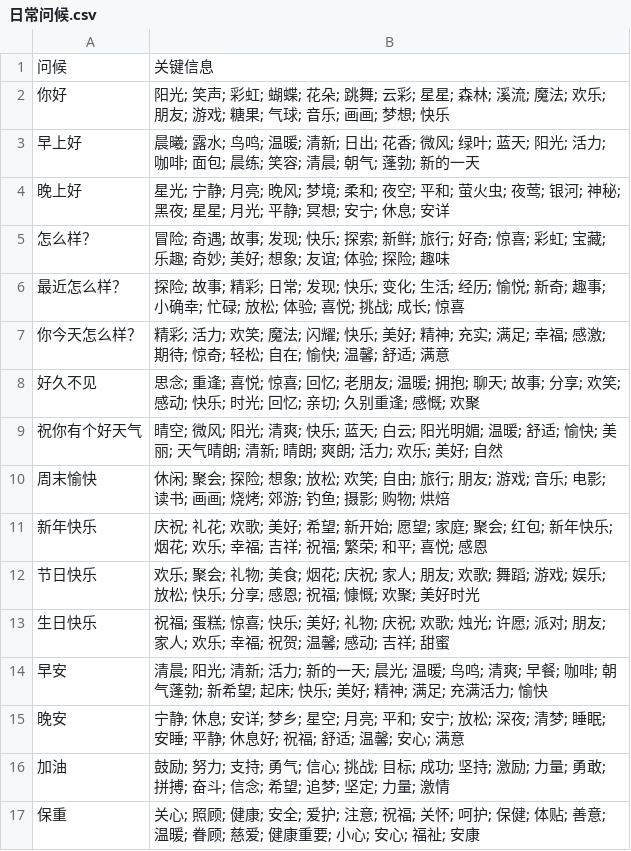
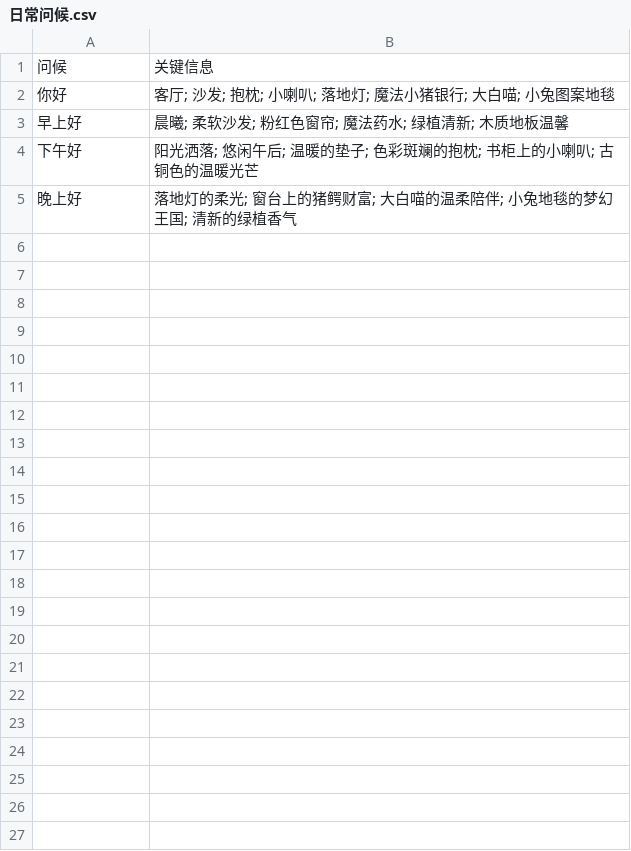
Before and after one commit to BlackBearCC/ChatAgent, a CSV file: 日常问候.csv, drawn as a sheet.

```diff
--- a/日常问候.csv
+++ b/日常问候.csv
@@ -1,17 +1,5 @@
 问候, 关键信息
-"你好", "阳光; 笑声; 彩虹; 蝴蝶; 花朵; 跳舞; 云彩; 星星; 森林; 溪流; 魔法; 欢乐; 朋友; 游戏; 糖果; 气球; 音乐; 画画; 梦想; 快乐"
-"早上好", "晨曦; 露水; 鸟鸣; 温暖; 清新; 日出; 花香; 微风; 绿叶; 蓝天; 阳光; 活力; 咖啡; 面包; 晨练; 笑容; 清晨; 朝气; 蓬勃; 新的一天"
-"晚上好", "星光; 宁静; 月亮; 晚风; 梦境; 柔和; 夜空; 平和; 萤火虫; 夜莺; 银河; 神秘; 黑夜; 星星; 月光; 平静; 冥想; 安宁; 休息; 安详"
-"怎么样？", "冒险; 奇遇; 故事; 发现; 快乐; 探索; 新鲜; 旅行; 好奇; 惊喜; 彩虹; 宝藏; 乐趣; 奇妙; 美好; 想象; 友谊; 体验; 探险; 趣味"
-"最近怎么样？", "探险; 故事; 精彩; 日常; 发现; 快乐; 变化; 生活; 经历; 愉悦; 新奇; 趣事; 小确幸; 忙碌; 放松; 体验; 喜悦; 挑战; 成长; 惊喜"
-"你今天怎么样？", "精彩; 活力; 欢笑; 魔法; 闪耀; 快乐; 美好; 精神; 充实; 满足; 幸福; 感激; 期待; 惊奇; 轻松; 自在; 愉快; 温馨; 舒适; 满意"
-"好久不见", "思念; 重逢; 喜悦; 惊喜; 回忆; 老朋友; 温暖; 拥抱; 聊天; 故事; 分享; 欢笑; 感动; 快乐; 时光; 回忆; 亲切; 久别重逢; 感慨; 欢聚"
-"祝你有个好天气", "晴空; 微风; 阳光; 清爽; 快乐; 蓝天; 白云; 阳光明媚; 温暖; 舒适; 愉快; 美丽; 天气晴朗; 清新; 晴朗; 爽朗; 活力; 欢乐; 美好; 自然"
-"周末愉快", "休闲; 聚会; 探险; 想象; 放松; 欢笑; 自由; 旅行; 朋友; 游戏; 音乐; 电影; 读书; 画画; 烧烤; 郊游; 钓鱼; 摄影; 购物; 烘焙"
-"新年快乐", "庆祝; 礼花; 欢歌; 美好; 希望; 新开始; 愿望; 家庭; 聚会; 红包; 新年快乐; 烟花; 欢乐; 幸福; 吉祥; 祝福; 繁荣; 和平; 喜悦; 感恩"
-"节日快乐", "欢乐; 聚会; 礼物; 美食; 烟花; 庆祝; 家人; 朋友; 欢歌; 舞蹈; 游戏; 娱乐; 放松; 快乐; 分享; 感恩; 祝福; 慷慨; 欢聚; 美好时光"
-"生日快乐", "祝福; 蛋糕; 惊喜; 快乐; 美好; 礼物; 庆祝; 欢歌; 烛光; 许愿; 派对; 朋友; 家人; 欢乐; 幸福; 祝贺; 温馨; 感动; 吉祥; 甜蜜"
-"早安", "清晨; 阳光; 清新; 活力; 新的一天; 晨光; 温暖; 鸟鸣; 清爽; 早餐; 咖啡; 朝气蓬勃; 新希望; 起床; 快乐; 美好; 精神; 满足; 充满活力; 愉快"
-"晚安", "宁静; 休息; 安详; 梦乡; 星空; 月亮; 平和; 安宁; 放松; 深夜; 清梦; 睡眠; 安睡; 平静; 休息好; 祝福; 舒适; 温馨; 安心; 满意"
-"加油", "鼓励; 努力; 支持; 勇气; 信心; 挑战; 目标; 成功; 坚持; 激励; 力量; 勇敢; 拼搏; 奋斗; 信念; 希望; 追梦; 坚定; 力量; 激情"
-"保重", "关心; 照顾; 健康; 安全; 爱护; 注意; 祝福; 关怀; 呵护; 保健; 体贴; 善意; 温暖; 眷顾; 慈爱; 健康重要; 小心; 安心; 福祉; 安康"
+你好,"客厅; 沙发; 抱枕; 小喇叭; 落地灯; 魔法小猪银行; 大白喵; 小兔图案地毯"
+早上好,"晨曦; 柔软沙发; 粉红色窗帘; 魔法药水; 绿植清新; 木质地板温馨"
+下午好,"阳光洒落; 悠闲午后; 温暖的垫子; 色彩斑斓的抱枕; 书柜上的小喇叭; 古铜色的温暖光芒"
+晚上好,"落地灯的柔光; 窗台上的猪鳄财富; 大白喵的温柔陪伴; 小兔地毯的梦幻王国; 清新的绿植香气"
```
Also changed, not shown: 2 other files.
